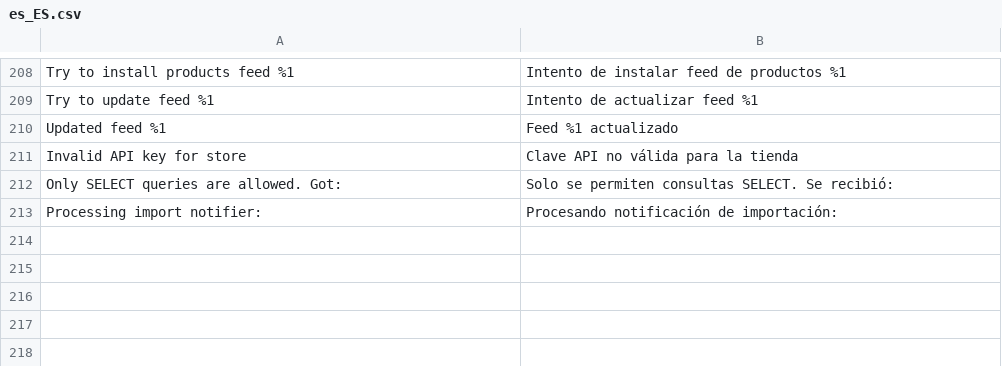
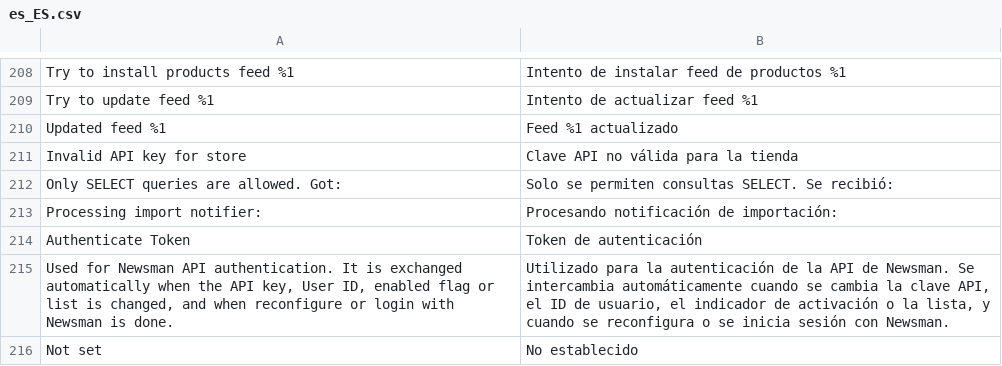
Before and after one commit to Newsman/Magento2-Newsman, a CSV file: src/module-dazoot-newsman/i18n/es_ES.csv, drawn as a sheet; only a part is shown, gaps mark what is left out.

```diff
--- a/src/module-dazoot-newsman/i18n/es_ES.csv
+++ b/src/module-dazoot-newsman/i18n/es_ES.csv
@@ -213 +213,4 @@
 "Processing import notifier:","Procesando notificación de importación:"
+"Authenticate Token","Token de autenticación"
+"Used for Newsman API authentication. It is exchanged automatically when the API key, User ID, enabled flag or list is changed, and when reconfigure or login with Newsman is done.","Utilizado para la autenticación de la API de Newsman. Se intercambia automáticamente cuando se cambia la clave API, el ID de usuario, el indicador de activación o la lista, y cuando se reconfigura o se inicia sesión con Newsman."
+"Not set","No establecido"
```
Also changed, not shown: src/module-dazoot-newsman/i18n/de_DE.csv, src/module-dazoot-newsman/i18n/fr_FR.csv, 7 other files.
